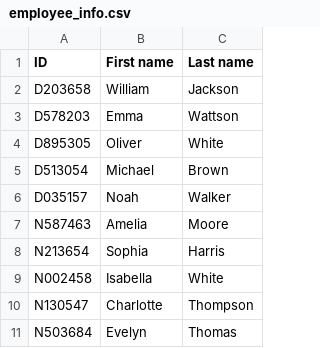
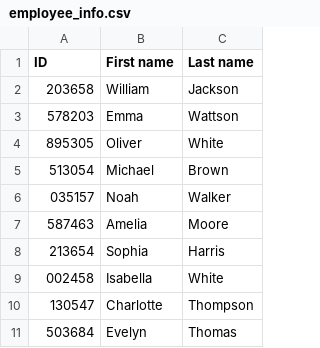
Before and after one commit to Requiem5032/clinic-management-system, a CSV file: employee_info.csv, drawn as a sheet.

Commit message:
modified:   README.md modified:   bin/Demo.class modified:   clinic_db.sql modified:   doctor_info.csv modified:   employee_info.csv deleted:    java.png modified:   nurse_info.csv modified:   patient_info.csv new file:   signature.jpg modified:   src/Demo.java modified:   src/clinic/view/doctor/Add.java

```diff
--- a/employee_info.csv
+++ b/employee_info.csv
@@ -1,11 +1,11 @@
 ID,First name,Last name
-D203658,William,Jackson
-D578203,Emma,Wattson
-D895305,Oliver,White
-D513054,Michael,Brown
-D035157,Noah,Walker
-N587463,Amelia,Moore
-N213654,Sophia,Harris
-N002458,Isabella,White
-N130547,Charlotte,Thompson
-N503684,Evelyn,Thomas
+203658,William,Jackson
+578203,Emma,Wattson
+895305,Oliver,White
+513054,Michael,Brown
+035157,Noah,Walker
+587463,Amelia,Moore
+213654,Sophia,Harris
+002458,Isabella,White
+130547,Charlotte,Thompson
+503684,Evelyn,Thomas
```
Also changed, not shown: patient_info.csv, 9 other files.
